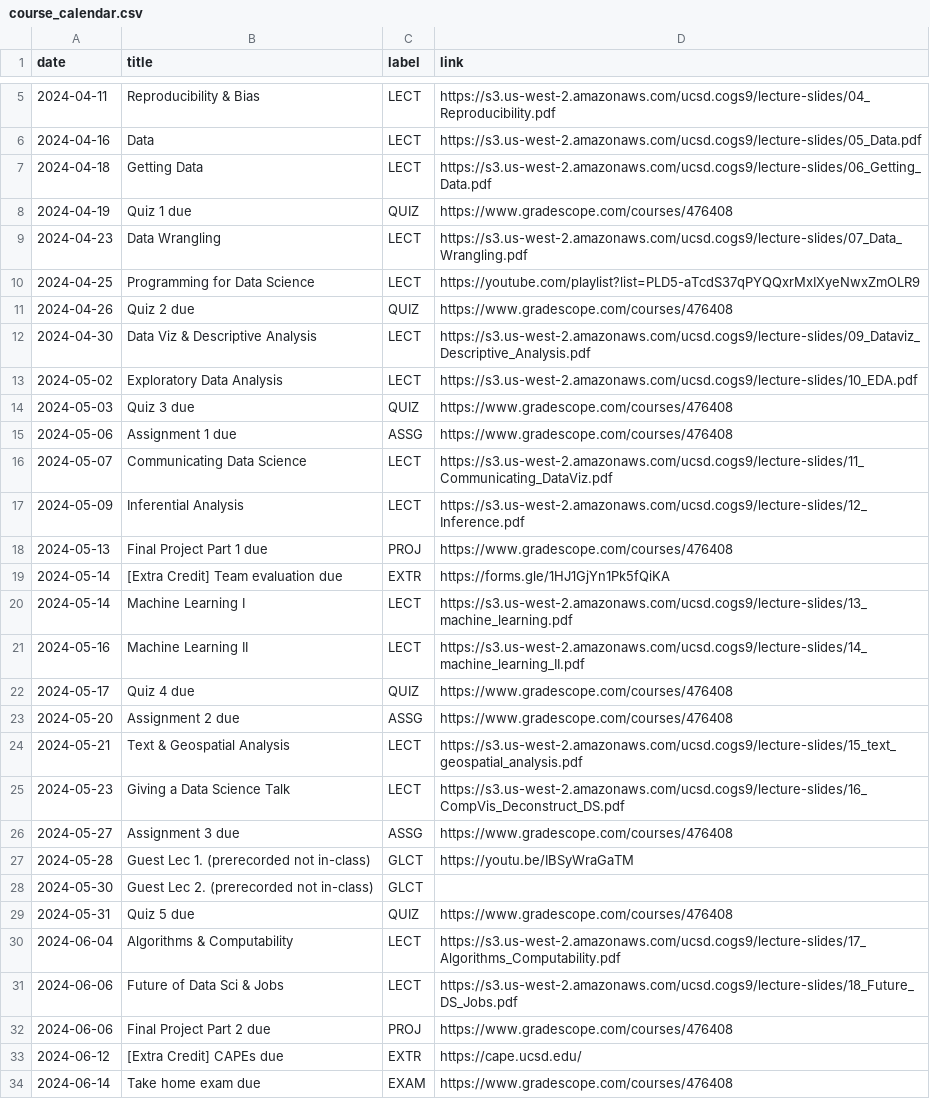
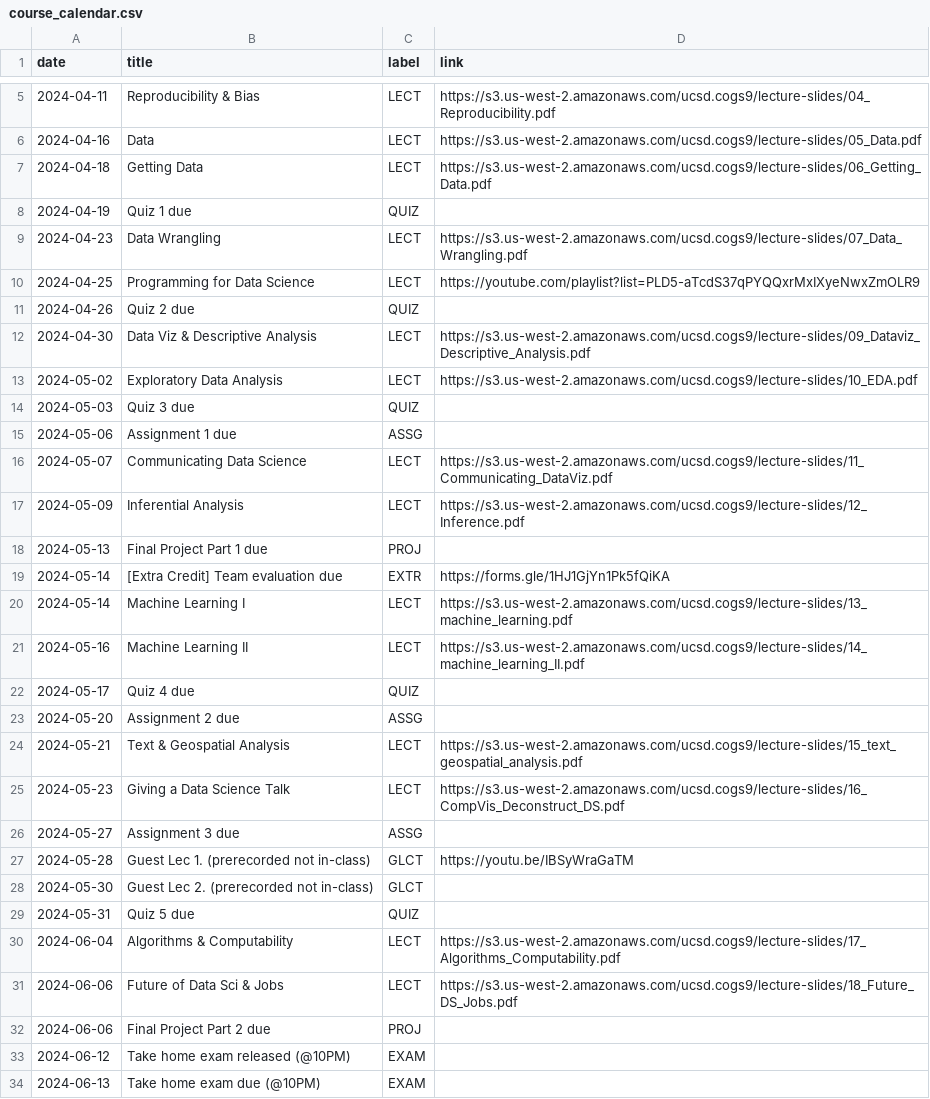
Before and after one commit to kshannon-ucsd/cogs9, a CSV file: _data/sp24/course_calendar.csv, drawn as a sheet; only a part is shown, gaps mark what is left out.

```diff
--- a/_data/sp24/course_calendar.csv
+++ b/_data/sp24/course_calendar.csv
@@ -7,13 +7,13 @@ date,title,label,link
 2024-04-18,Getting Data,LECT,https://s3.us-west-2.amazonaws.com/ucsd.cogs9/lecture-slides/06_Getting_Data.pdf
-2024-04-19,Quiz 1 due,QUIZ,https://www.gradescope.com/courses/476408
+2024-04-19,Quiz 1 due,QUIZ,
 2024-04-23,Data Wrangling,LECT,https://s3.us-west-2.amazonaws.com/ucsd.cogs9/lecture-slides/07_Data_Wrangling.pdf
 2024-04-25,Programming for Data Science,LECT,https://youtube.com/playlist?list=PLD5-aTcdS37qPYQQxrMxIXyeNwxZmOLR9
-2024-04-26,Quiz 2 due,QUIZ,https://www.gradescope.com/courses/476408
+2024-04-26,Quiz 2 due,QUIZ,
 2024-04-30,Data Viz & Descriptive Analysis,LECT,https://s3.us-west-2.amazonaws.com/ucsd.cogs9/lecture-slides/09_Dataviz_Descriptive_Analysis.pdf
 2024-05-02,Exploratory Data Analysis,LECT,https://s3.us-west-2.amazonaws.com/ucsd.cogs9/lecture-slides/10_EDA.pdf
-2024-05-03,Quiz 3 due,QUIZ,https://www.gradescope.com/courses/476408
-2024-05-06,Assignment 1 due,ASSG,https://www.gradescope.com/courses/476408
+2024-05-03,Quiz 3 due,QUIZ,
+2024-05-06,Assignment 1 due,ASSG,
 2024-05-07,Communicating Data Science,LECT,https://s3.us-west-2.amazonaws.com/ucsd.cogs9/lecture-slides/11_Communicating_DataViz.pdf
 2024-05-09,Inferential Analysis,LECT,https://s3.us-west-2.amazonaws.com/ucsd.cogs9/lecture-slides/12_Inference.pdf
-2024-05-13,Final Project Part 1 due,PROJ,https://www.gradescope.com/courses/476408
+2024-05-13,Final Project Part 1 due,PROJ,
 2024-05-14,[Extra Credit] Team evaluation due,EXTR,https://forms.gle/1HJ1GjYn1Pk5fQiKA
@@ -21,14 +21,14 @@ date,title,label,link
 2024-05-16,Machine Learning II,LECT,https://s3.us-west-2.amazonaws.com/ucsd.cogs9/lecture-slides/14_machine_learning_II.pdf
-2024-05-17,Quiz 4 due,QUIZ,https://www.gradescope.com/courses/476408
-2024-05-20,Assignment 2 due,ASSG,https://www.gradescope.com/courses/476408
+2024-05-17,Quiz 4 due,QUIZ,
+2024-05-20,Assignment 2 due,ASSG,
 2024-05-21,Text & Geospatial Analysis,LECT,https://s3.us-west-2.amazonaws.com/ucsd.cogs9/lecture-slides/15_text_geospatial_analysis.pdf
 2024-05-23,Giving a Data Science Talk,LECT,https://s3.us-west-2.amazonaws.com/ucsd.cogs9/lecture-slides/16_CompVis_Deconstruct_DS.pdf
-2024-05-27,Assignment 3 due,ASSG,https://www.gradescope.com/courses/476408
+2024-05-27,Assignment 3 due,ASSG,
 2024-05-28,Guest Lec 1. (prerecorded not in-class),GLCT,https://youtu.be/IBSyWraGaTM
 2024-05-30,Guest Lec 2. (prerecorded not in-class),GLCT,
-2024-05-31,Quiz 5 due,QUIZ,https://www.gradescope.com/courses/476408
+2024-05-31,Quiz 5 due,QUIZ,
 2024-06-04,Algorithms & Computability,LECT,https://s3.us-west-2.amazonaws.com/ucsd.cogs9/lecture-slides/17_Algorithms_Computability.pdf
 2024-06-06,Future of Data Sci & Jobs,LECT,https://s3.us-west-2.amazonaws.com/ucsd.cogs9/lecture-slides/18_Future_DS_Jobs.pdf
-2024-06-06,Final Project Part 2 due,PROJ,https://www.gradescope.com/courses/476408
-2024-06-12,[Extra Credit] CAPEs due,EXTR,https://cape.ucsd.edu/
-2024-06-14,Take home exam due,EXAM,https://www.gradescope.com/courses/476408
+2024-06-06,Final Project Part 2 due,PROJ,
+2024-06-12,Take home exam released (@10PM),EXAM,
+2024-06-13,Take home exam due (@10PM),EXAM,
```
Also changed, not shown: 7 other files.
